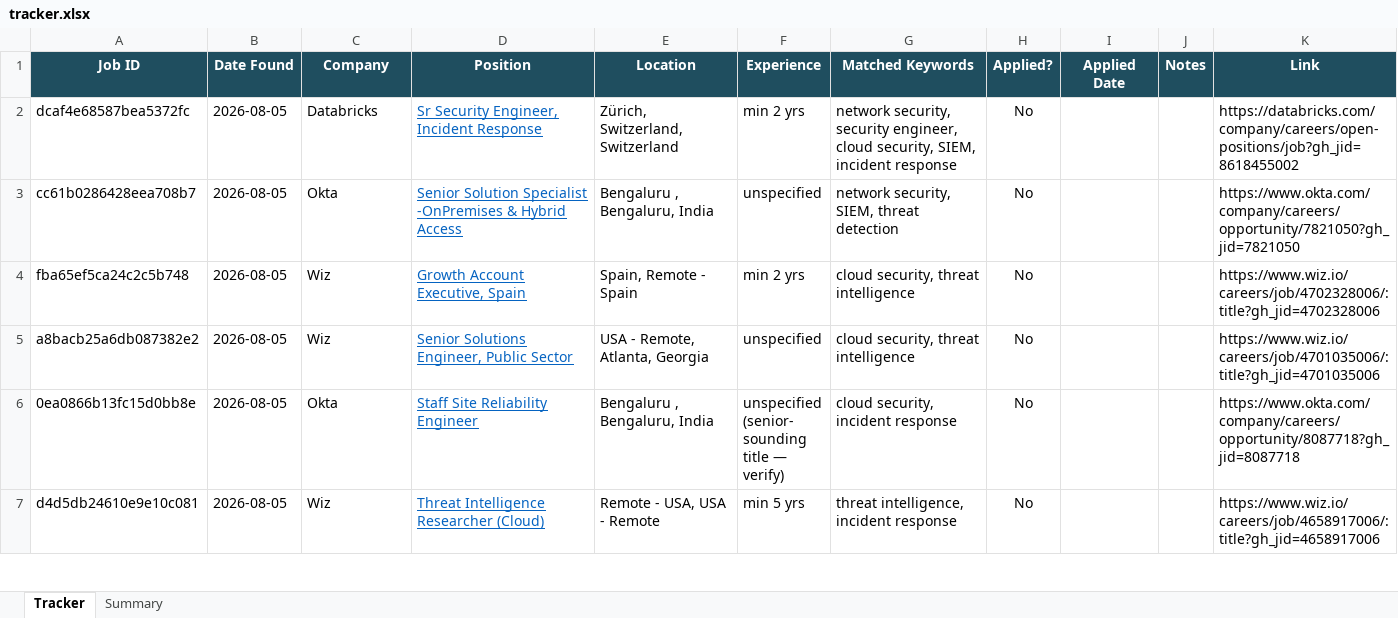
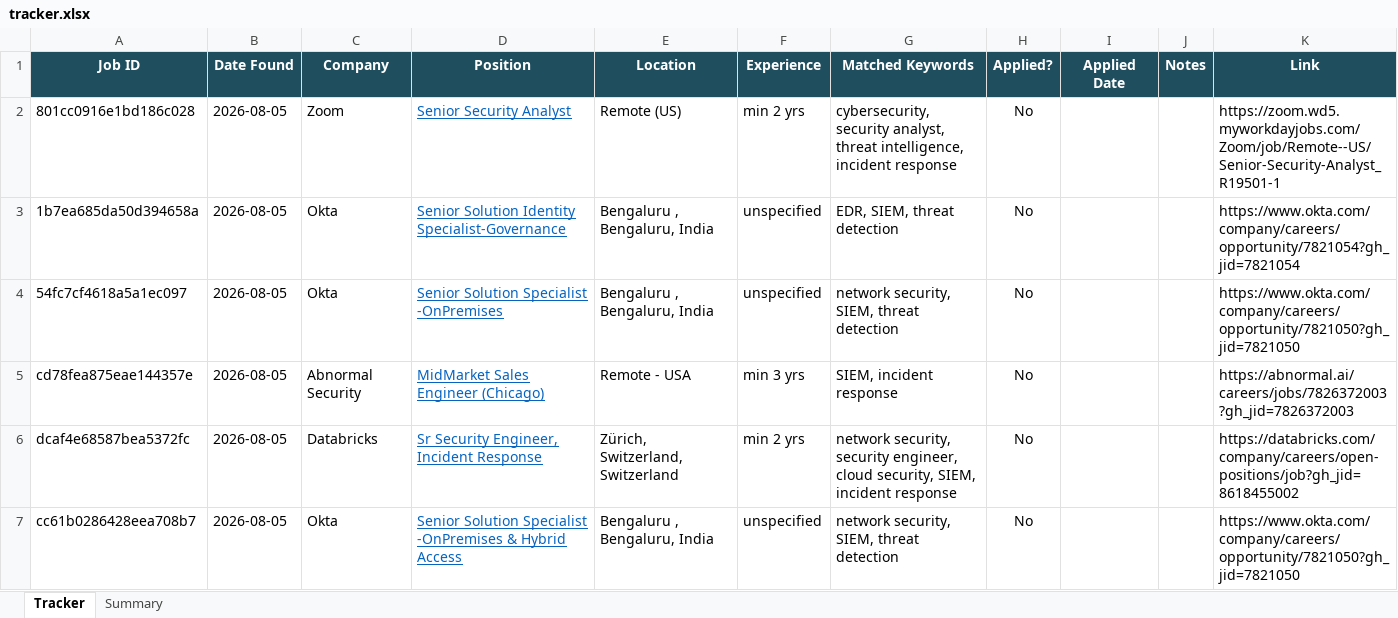
Before and after one commit to rajattiwari-stack/job-sentinel, an Excel workbook: tracker.xlsx, sheet Tracker, drawn as a sheet; only a part is shown; the shorter side is filled out with more unchanged rows; values as stored, in another font and other column widths than the file's, no borders; conditional formats not drawn; the diff names each change by its address in the sheet, - before the commit and + after, or states it on an @@ line.

```diff
--- a/tracker.xlsx (sheet Tracker)
+++ b/tracker.xlsx (sheet Tracker)
+row 2: 801cc0916e1bd186c028 | 2026-08-05 | Zoom | Senior Security Analyst | Remote (US) | min 2 yrs | cybersecurity, security analyst, threat intelligence, incident response | No |  |  | https://zoom.wd5.myworkdayjobs.com/Zoom/job/Remote--US/Senior-Security-Analyst_R19501-1
+row 3: 1b7ea685da50d394658a | 2026-08-05 | Okta | Senior Solution Identity Specialist-Governance | Bengaluru , Bengaluru, India | unspecified | EDR, SIEM, threat detection | No |  |  | https://www.okta.com/company/careers/opportunity/7821054?gh_jid=7821054
+row 4: 54fc7cf4618a5a1ec097 | 2026-08-05 | Okta | Senior Solution Specialist -OnPremises | Bengaluru , Bengaluru, India | unspecified | network security, SIEM, threat detection | No |  |  | https://www.okta.com/company/careers/opportunity/7821050?gh_jid=7821050
+row 5: cd78fea875eae144357e | 2026-08-05 | Abnormal Security | MidMarket Sales Engineer (Chicago) | Remote - USA | min 3 yrs | SIEM, incident response | No |  |  | https://abnormal.ai/careers/jobs/7826372003?gh_jid=7826372003
```
Also changed, not shown: 1 other file.
